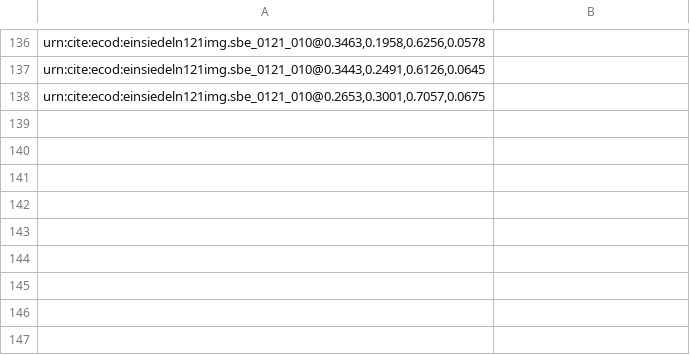
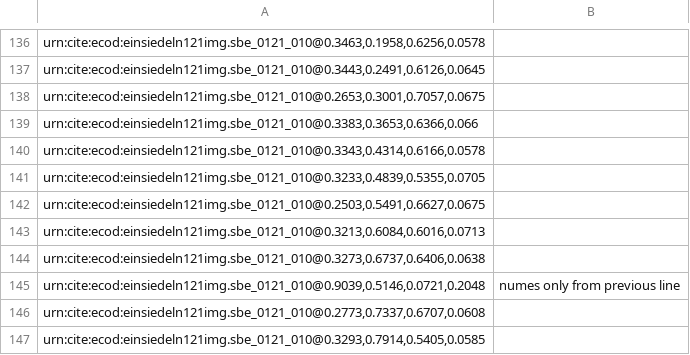
Before and after one commit to HCMID/chant, a CSV file: indices/Something temporary (Julia, 1-10).csv, drawn as a sheet; only a part is shown, gaps mark what is left out; the diff names each change by its address in the sheet, - before the commit and + after, or states it on an @@ line.

Commit message:
Update Something temporary (Julia, 1-10).csv

```diff
--- a/indices/Something temporary (Julia, 1-10).csv
+++ b/indices/Something temporary (Julia, 1-10).csv
+row 139: urn:cite:ecod:einsiedeln121img.sbe_0121_010@0.3383,0.3653,0.6366,0.066
+row 140: urn:cite:ecod:einsiedeln121img.sbe_0121_010@0.3343,0.4314,0.6166,0.0578
+row 141: urn:cite:ecod:einsiedeln121img.sbe_0121_010@0.3233,0.4839,0.5355,0.0705
+row 142: urn:cite:ecod:einsiedeln121img.sbe_0121_010@0.2503,0.5491,0.6627,0.0675
+row 143: urn:cite:ecod:einsiedeln121img.sbe_0121_010@0.3213,0.6084,0.6016,0.0713
+row 144: urn:cite:ecod:einsiedeln121img.sbe_0121_010@0.3273,0.6737,0.6406,0.0638
+row 145: urn:cite:ecod:einsiedeln121img.sbe_0121_010@0.9039,0.5146,0.0721,0.2048 | numes only from previous line
+row 146: urn:cite:ecod:einsiedeln121img.sbe_0121_010@0.2773,0.7337,0.6707,0.0608
+row 147: urn:cite:ecod:einsiedeln121img.sbe_0121_010@0.3293,0.7914,0.5405,0.0585
```
